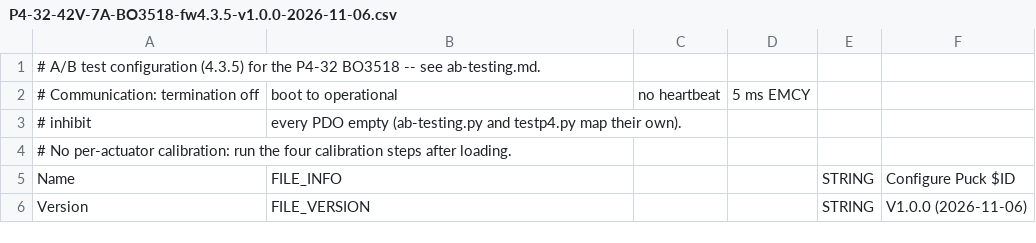
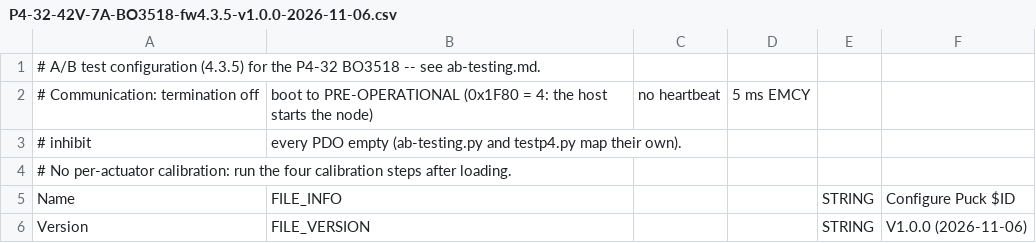
Before and after one commit to BarrettTechnology/puckutility, a CSV file: abtest/csv/P4-32-42V-7A-BO3518-fw4.3.5-v1.0.0-2026-11-06.csv, drawn as a sheet; only a part is shown.

```diff
--- a/abtest/csv/P4-32-42V-7A-BO3518-fw4.3.5-v1.0.0-2026-11-06.csv
+++ b/abtest/csv/P4-32-42V-7A-BO3518-fw4.3.5-v1.0.0-2026-11-06.csv
@@ -1,3 +1,3 @@
 # A/B test configuration (4.3.5) for the P4-32 BO3518 -- see ab-testing.md.
-# Communication: termination off, boot to operational, no heartbeat, 5 ms EMCY
+# Communication: termination off, boot to PRE-OPERATIONAL (0x1F80 = 4: the host starts the node), no heartbeat, 5 ms EMCY
 # inhibit, every PDO empty (ab-testing.py and testp4.py map their own).
```
Also changed, not shown: abtest/csv/P4-32-42V-7A-BO3518-fw5.0.5-v1.2.0-2026-11-06.csv, abtest/csv/P4-42-42V-20A-BO4523-HFM-fw4.3.5-v1.0.0-2026-11-06.csv, 12 other files.
